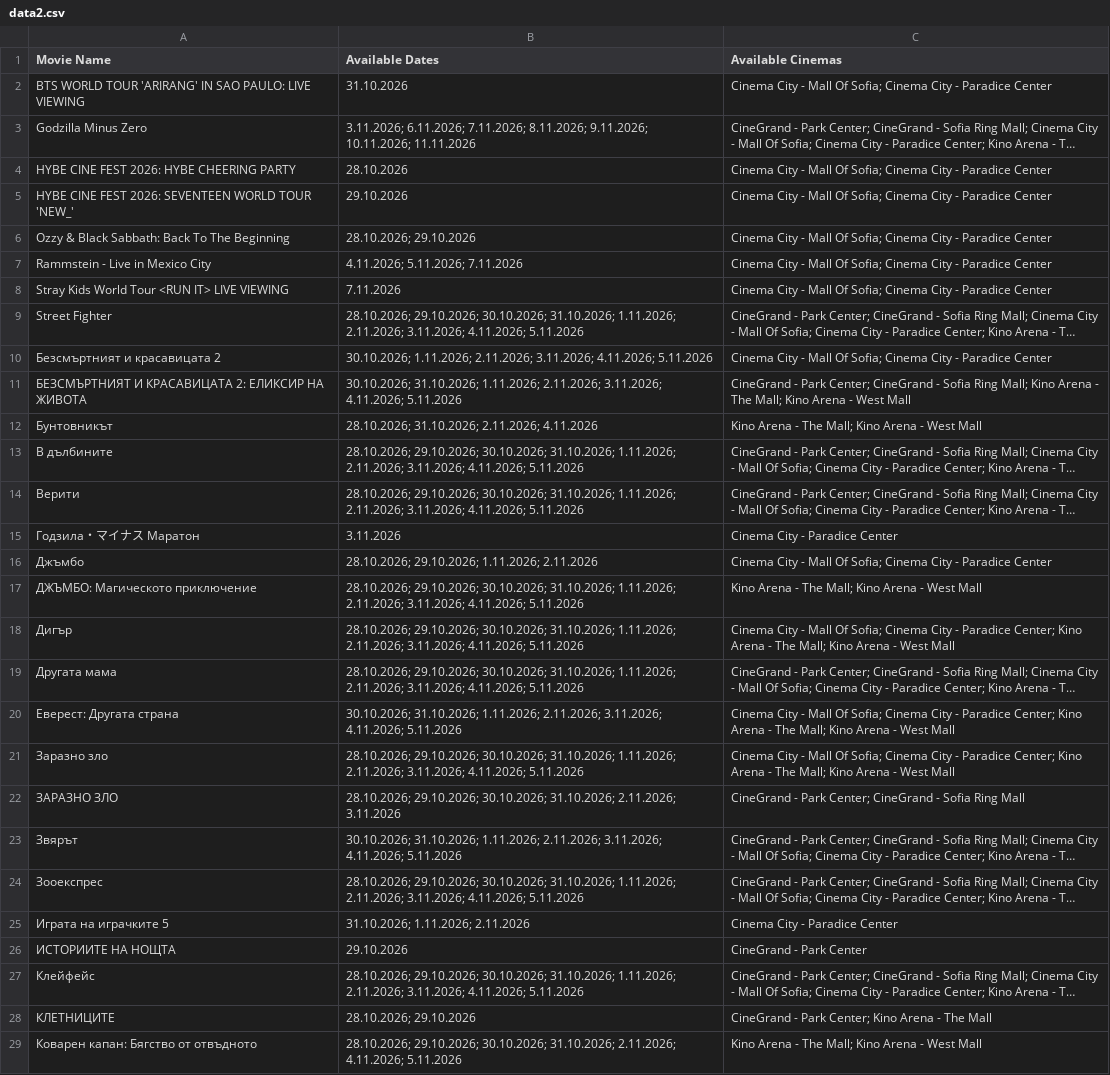
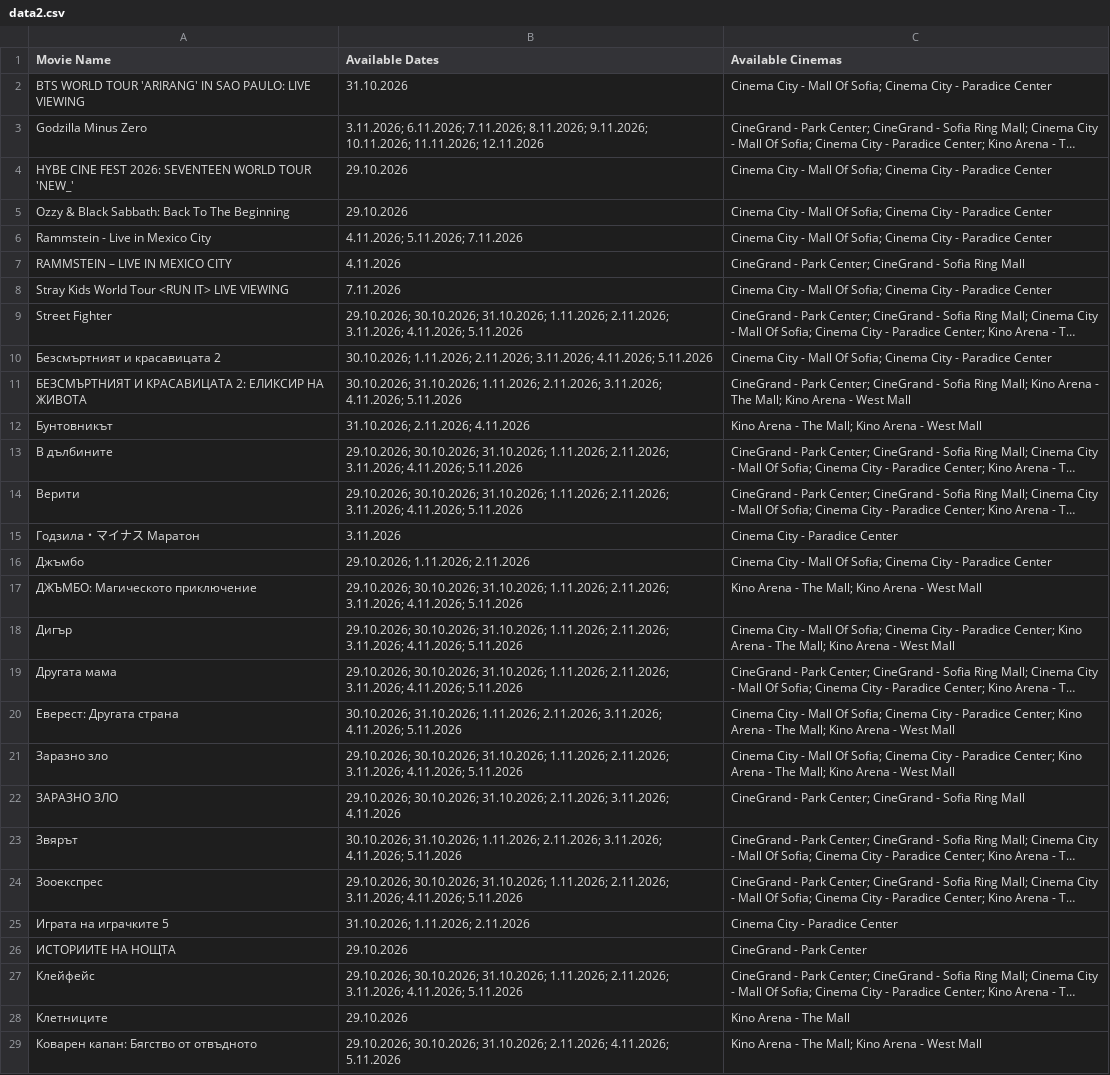
Before and after one commit to darakion/CinemaSearch, a CSV file: data2.csv, drawn as a sheet; only a part is shown; long unchanged cells end in …; removed rows and columns are numbered as before the commit, all else as after; the diff covers the shown part only; the diff names each change by its address in the sheet, - before the commit and + after, or states it on an @@ line.

```diff
--- a/data2.csv
+++ b/data2.csv
-B3 (Available Dates): …9.11.2026; 10.11.2026; 11.11.2026
+B3 (Available Dates): …9.11.2026; 10.11.2026; 11.11.2026; 12.11.2026
-row 4: HYBE CINE FEST 2026: HYBE CHEERING PARTY | 28.10.2026 | Cinema City - Mall Of Sofia; Cinema City - Paradice Center
-B5 (Available Dates): 28.10.2026; 29.10.2026
+B5 (Available Dates): 29.10.2026
+row 7: RAMMSTEIN – LIVE IN MEXICO CITY | 4.11.2026 | CineGrand - Park Center; CineGrand - Sofia Ring Mall
-B9 (Available Dates): 28.10.2026; 29.10.2026; 30.10.2026;…
+B9 (Available Dates): 29.10.2026; 30.10.2026;…
-B12 (Available Dates): 28.10.2026; 31.10.2026; 2.11.2026; 4.11.2026
+B12 (Available Dates): 31.10.2026; 2.11.2026; 4.11.2026
-B13:B14 (Available Dates): 28.10.2026; 29.10.2026; 30.10.2026;…
+B13:B14 (Available Dates): 29.10.2026; 30.10.2026;…
-B16 (Available Dates): 28.10.2026; 29.10.2026; 1.11.2026; 2.11.2026
+B16 (Available Dates): 29.10.2026; 1.11.2026; 2.11.2026
-B17:B19 (Available Dates): 28.10.2026; 29.10.2026; 30.10.2026;…
+B17:B19 (Available Dates): 29.10.2026; 30.10.2026;…
-B21 (Available Dates): 28.10.2026; 29.10.2026; 30.10.2026;…
+B21 (Available Dates): 29.10.2026; 30.10.2026;…
-B22 (Available Dates): 28.10.2026; 29.10.2026; 30.10.2026; 31.10.2026; 2.11.2026; 3.11.2026
+B22 (Available Dates): 29.10.2026; 30.10.2026; 31.10.2026; 2.11.2026; 3.11.2026; 4.11.2026
-B24 (Available Dates): 28.10.2026; 29.10.2026; 30.10.2026;…
+B24 (Available Dates): 29.10.2026; 30.10.2026;…
-B27 (Available Dates): 28.10.2026; 29.10.2026; 30.10.2026;…
+B27 (Available Dates): 29.10.2026; 30.10.2026;…
-row 28: КЛЕТНИЦИТЕ | 28.10.2026; 29.10.2026 | CineGrand - Park Center; Kino Arena - The Mall
+row 28: Клетниците | 29.10.2026 | Kino Arena - The Mall
-B29 (Available Dates): 28.10.2026; 29.10.2026; 30.10.2026;…
+B29 (Available Dates): 29.10.2026; 30.10.2026;…
```
Also changed, not shown: 1 removed row and 19 edited cells elsewhere in this file, 1 other file.
